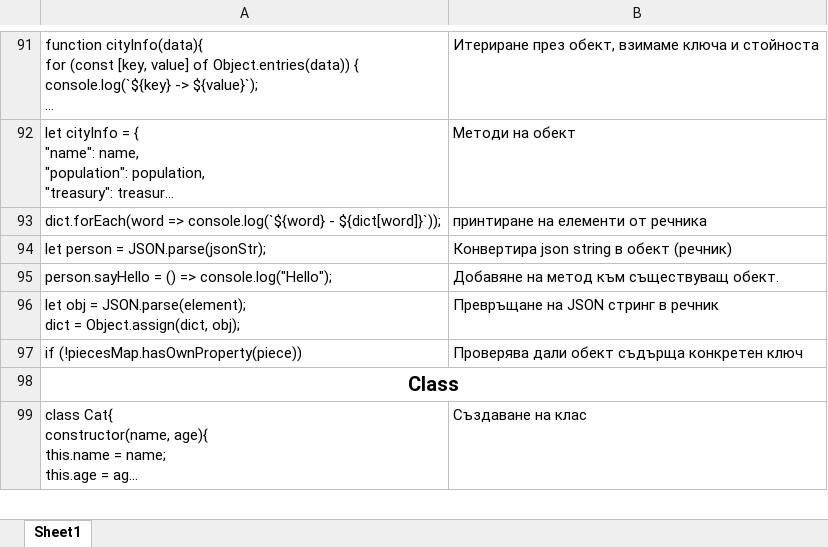
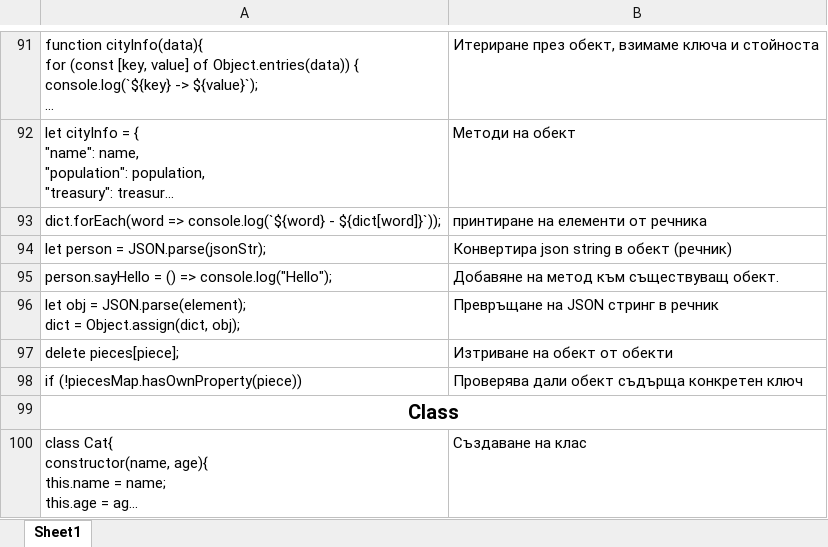
Before and after one commit to astankin/JavaScript, an Excel workbook: JavaScript.xlsx, sheet Sheet1, drawn as a sheet; only a part is shown, gaps mark what is left out; long unchanged cells end in …; values as stored, in another font and other column widths than the file's, no borders; the diff names each change by its address in the sheet, - before the commit and + after, or states it on an @@ line.

```diff
--- a/JavaScript.xlsx (sheet Sheet1)
+++ b/JavaScript.xlsx (sheet Sheet1)
+row 97: delete pieces[piece]; | Изтриване на обект от обекти
```
Also changed, not shown: 6 other files.
